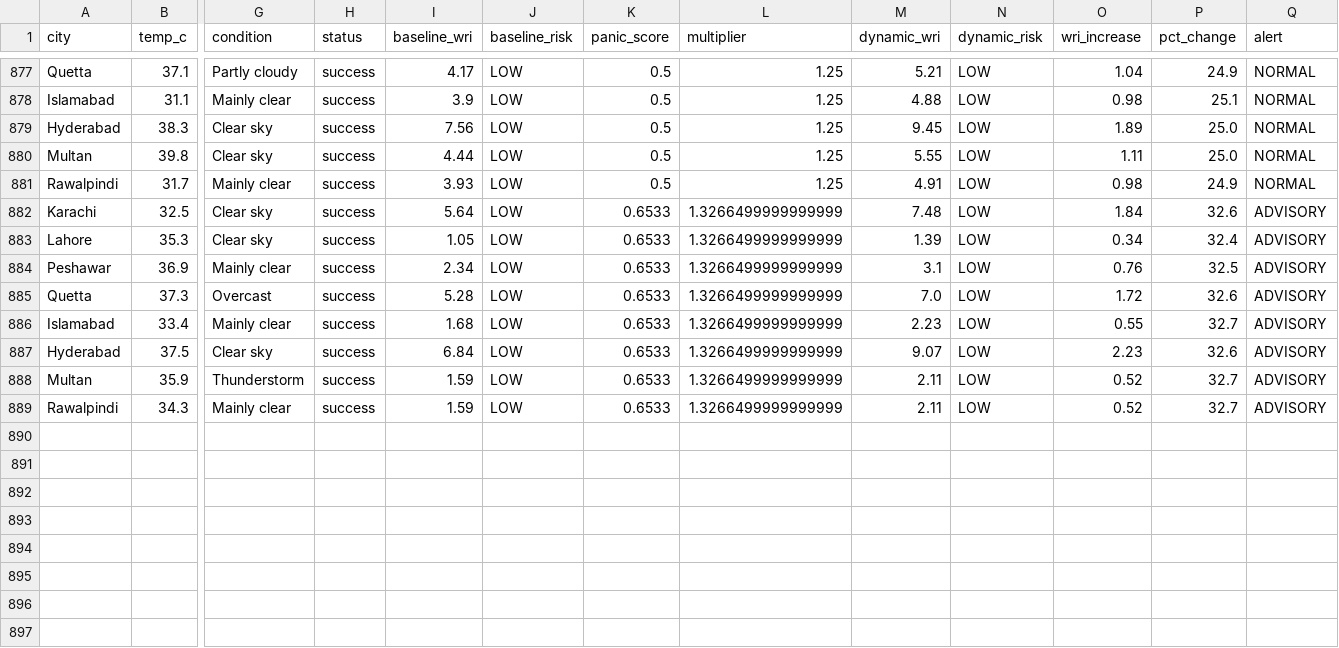
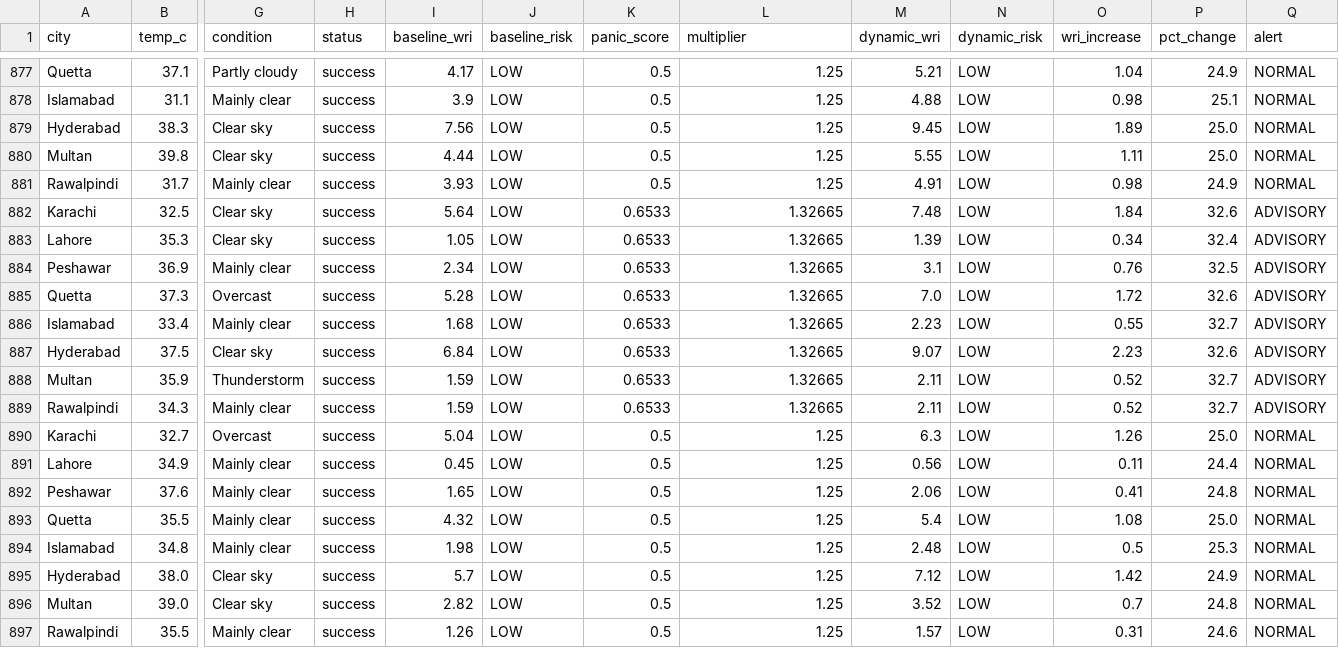
Before and after one commit to baighafsa/pakistan-disaster-forecasting, a CSV file: data/30day_wri_tracking.csv, drawn as a sheet; only a part is shown, gaps mark what is left out; rows hold the shown columns only; the diff names each change by its address in the sheet, - before the commit and + after, or states it on an @@ line.

```diff
--- a/data/30day_wri_tracking.csv
+++ b/data/30day_wri_tracking.csv
-L882:L889 (multiplier): 1.3266499999999999
+L882:L889 (multiplier): 1.32665
+row 890: Karachi | 32.7 | Overcast | success | 5.04 | LOW | 0.5 | 1.25 | 6.3 | LOW | 1.26 | 25.0 | NORMAL
+row 891: Lahore | 34.9 | Mainly clear | success | 0.45 | LOW | 0.5 | 1.25 | 0.56 | LOW | 0.11 | 24.4 | NORMAL
+row 892: Peshawar | 37.6 | Mainly clear | success | 1.65 | LOW | 0.5 | 1.25 | 2.06 | LOW | 0.41 | 24.8 | NORMAL
+row 893: Quetta | 35.5 | Mainly clear | success | 4.32 | LOW | 0.5 | 1.25 | 5.4 | LOW | 1.08 | 25.0 | NORMAL
+row 894: Islamabad | 34.8 | Mainly clear | success | 1.98 | LOW | 0.5 | 1.25 | 2.48 | LOW | 0.5 | 25.3 | NORMAL
+row 895: Hyderabad | 38.0 | Clear sky | success | 5.7 | LOW | 0.5 | 1.25 | 7.12 | LOW | 1.42 | 24.9 | NORMAL
+row 896: Multan | 39.0 | Clear sky | success | 2.82 | LOW | 0.5 | 1.25 | 3.52 | LOW | 0.7 | 24.8 | NORMAL
+row 897: Rawalpindi | 35.5 | Mainly clear | success | 1.26 | LOW | 0.5 | 1.25 | 1.57 | LOW | 0.31 | 24.6 | NORMAL
```
Also changed, not shown: data/daily_alerts.csv, 1 other file.
